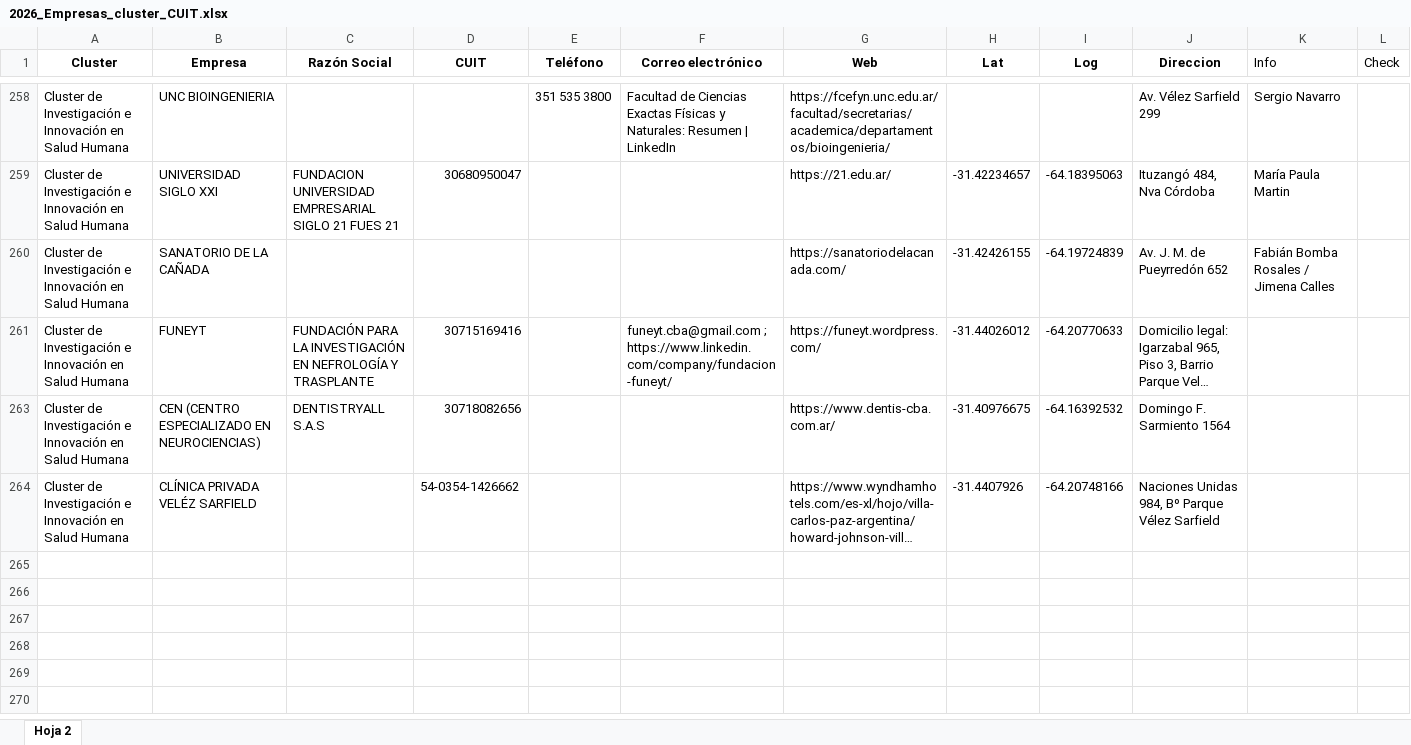
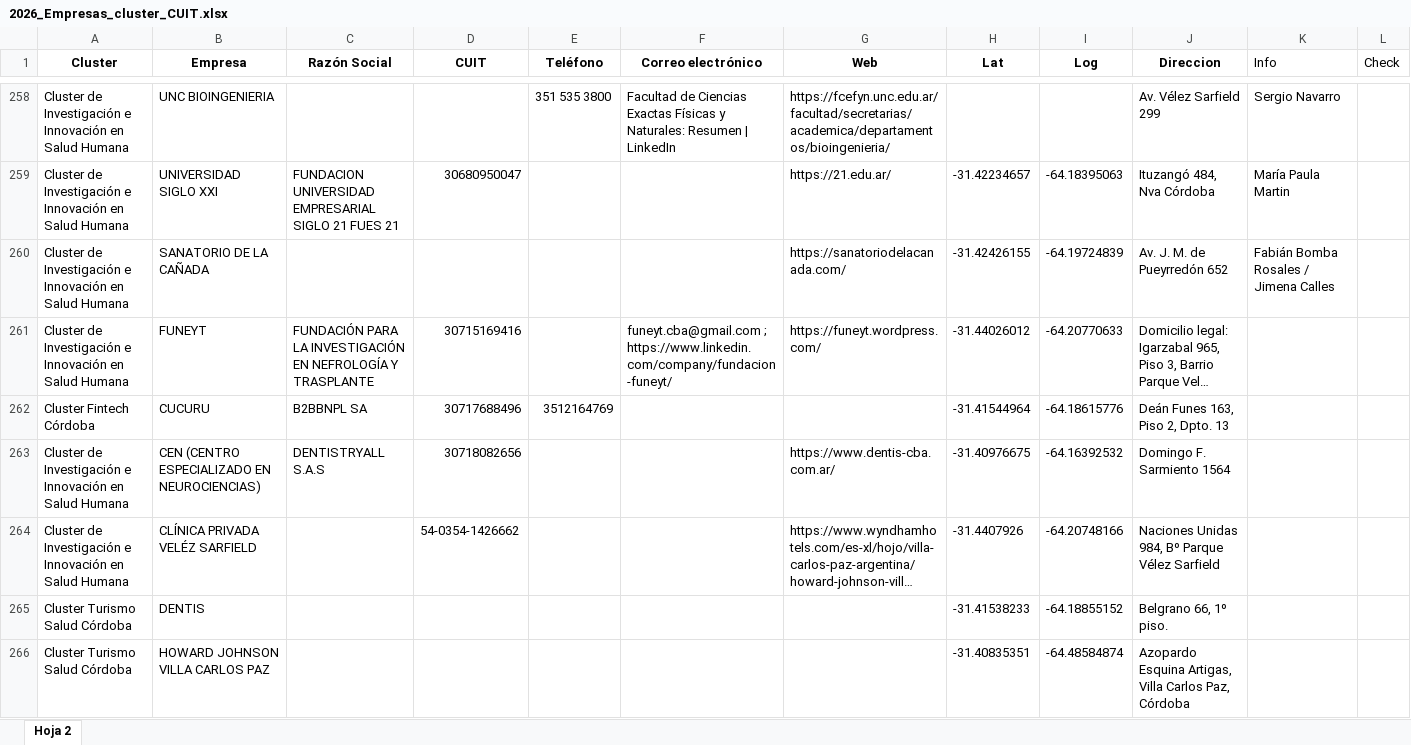
Before and after one commit to Rafaelh21/mapa-clusteres-cordoba, an Excel workbook: 2026_Empresas_cluster_CUIT.xlsx, sheet Hoja 2, drawn as a sheet; only a part is shown, gaps mark what is left out; long unchanged cells end in …; values as stored, in another font and other column widths than the file's, no borders; the diff covers the shown part only; the diff names each change by its address in the sheet, - before the commit and + after, or states it on an @@ line.

Commit message:
Actualiza estetica y excel

```diff
--- a/2026_Empresas_cluster_CUIT.xlsx (sheet Hoja 2)
+++ b/2026_Empresas_cluster_CUIT.xlsx (sheet Hoja 2)
@@ row 262 unhidden: Cluster Fintech Córdoba | CUCURU | B2BBNPL SA | 30717688496 | 3512164769 |  |  | -31.41544964 | -64.18615776 | Deán Funes 163, Piso 2, Dpto. 13 @@
@@ row 265 unhidden: Cluster Turismo Salud Córdoba | DENTIS |  |  |  |  |  | -31.41538233 | -64.18855152 | Belgrano 66, 1º piso. @@
@@ row 266 unhidden: Cluster Turismo Salud Córdoba | HOWARD JOHNSON VILLA CARLOS PAZ |  |  |  |  |  | -31.40835351 | -64.48584874 | Azopardo Esquina Artigas, Villa Carlos Paz, Córdoba @@
```
Also changed, not shown: 229 hidden or unhidden rows elsewhere in this sheet.
